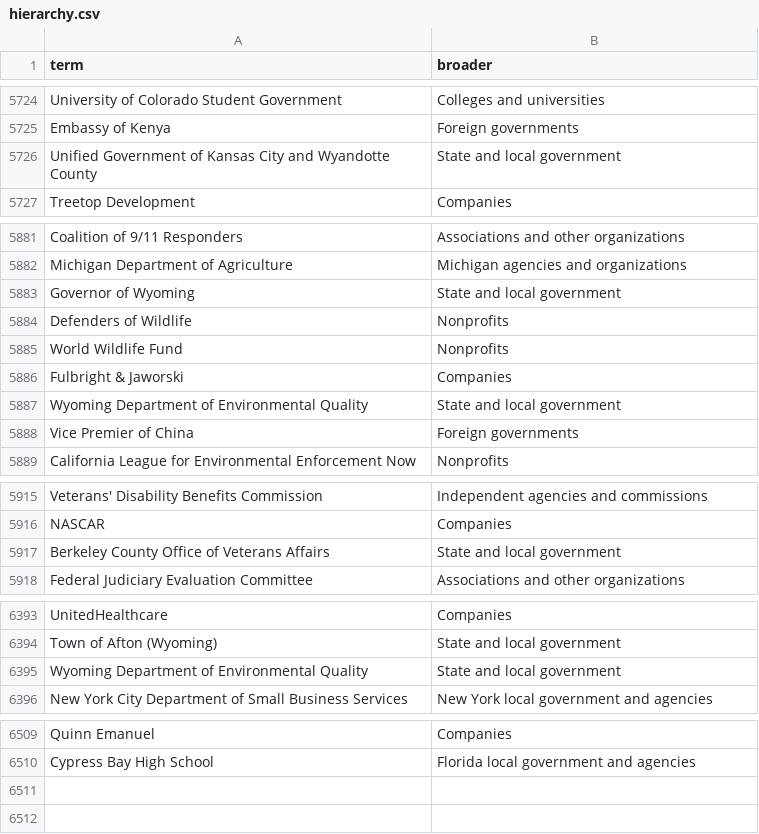
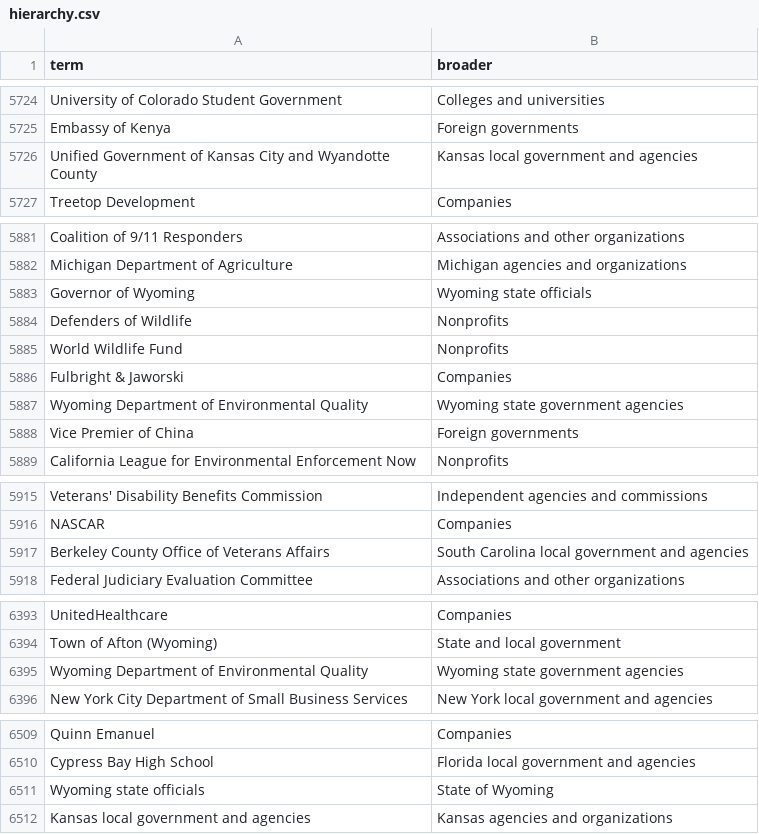
Before and after one commit to Robin-IA/Congressional-Letters-Dev, a CSV file: vocabulary/hierarchy.csv, drawn as a sheet; only a part is shown, gaps mark what is left out.

```diff
--- a/vocabulary/hierarchy.csv
+++ b/vocabulary/hierarchy.csv
@@ -5725,3 +5725,3 @@ University of Colorado Student Government,Colleges and universities
 Embassy of Kenya,Foreign governments
-Unified Government of Kansas City and Wyandotte County,State and local government
+Unified Government of Kansas City and Wyandotte County,Kansas local government and agencies
 Treetop Development,Companies
@@ -5882,3 +5882,3 @@ Coalition of 9/11 Responders,Associations and other organizations
 Michigan Department of Agriculture,Michigan agencies and organizations
-Governor of Wyoming,State and local government
+Governor of Wyoming,Wyoming state officials
 Defenders of Wildlife,Nonprofits
@@ -5886,3 +5886,3 @@ World Wildlife Fund,Nonprofits
 Fulbright & Jaworski,Companies
-Wyoming Department of Environmental Quality,State and local government
+Wyoming Department of Environmental Quality,Wyoming state government agencies
 Vice Premier of China,Foreign governments
@@ -5916,3 +5916,3 @@ Veterans' Disability Benefits Commission,Independent agencies and commissions
 NASCAR,Companies
-Berkeley County Office of Veterans Affairs,State and local government
+Berkeley County Office of Veterans Affairs,South Carolina local government and agencies
 Federal Judiciary Evaluation Committee,Associations and other organizations
@@ -6394,3 +6394,3 @@ UnitedHealthcare,Companies
 Town of Afton (Wyoming),State and local government
-Wyoming Department of Environmental Quality,State and local government
+Wyoming Department of Environmental Quality,Wyoming state government agencies
 New York City Department of Small Business Services,New York local government and agencies
@@ -6510 +6510,3 @@ Quinn Emanuel,Companies
 Cypress Bay High School,Florida local government and agencies
+Wyoming state officials,State of Wyoming
+Kansas local government and agencies,Kansas agencies and organizations
```
Also changed, not shown: 1 other file.
